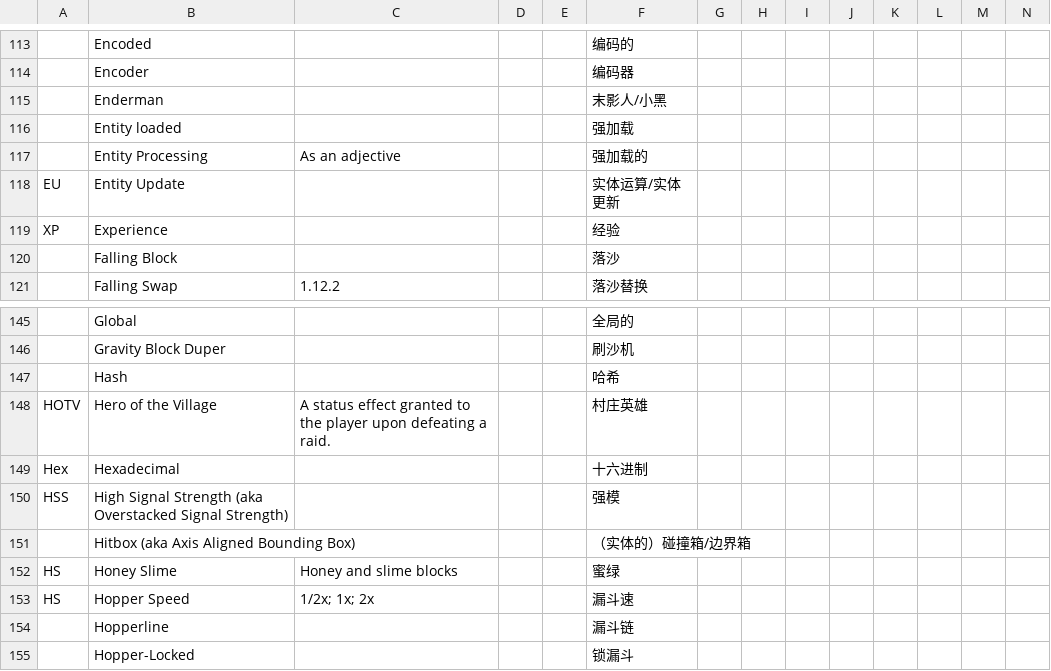
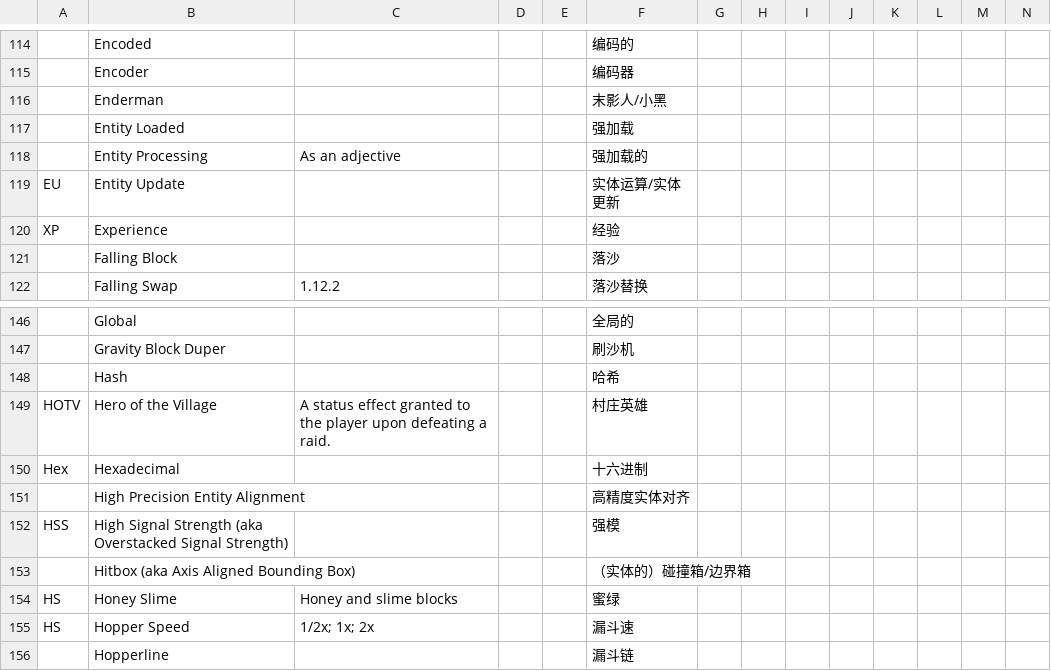
Before and after one commit to DuskScorpio/TechMC-Glossary, a CSV file: TechMC Glossary.csv, drawn as a sheet; only a part is shown, gaps mark what is left out; the shorter side is filled out with more unchanged rows; addresses are those after the commit; rows hold the shown columns only; the diff covers the shown part only; the diff names each change by its address in the sheet, - before the commit and + after, or states it on an @@ line.

```diff
--- a/TechMC Glossary.csv
+++ b/TechMC Glossary.csv
-B117: Entity loaded
+B117: Entity Loaded
+row 151:  | High Precision Entity Alignment |  |  |  | 高精度实体对齐
```
Also changed, not shown: 4 added rows, 1 removed row and 3 edited cells elsewhere in this file.
